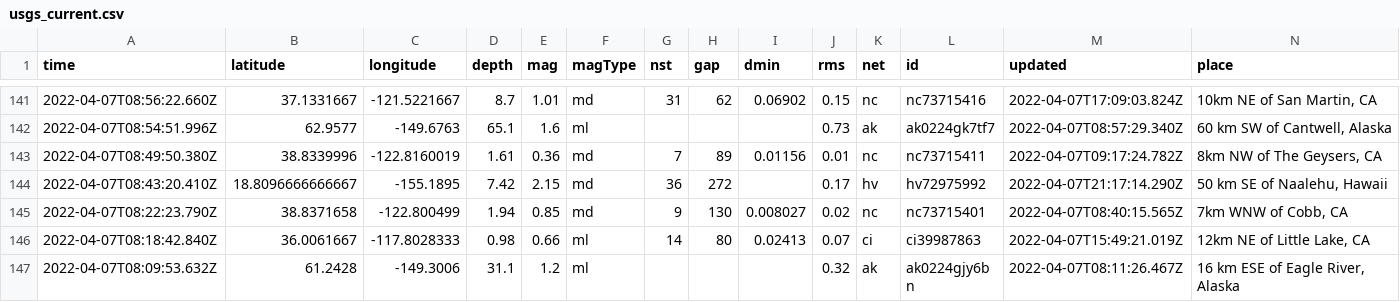
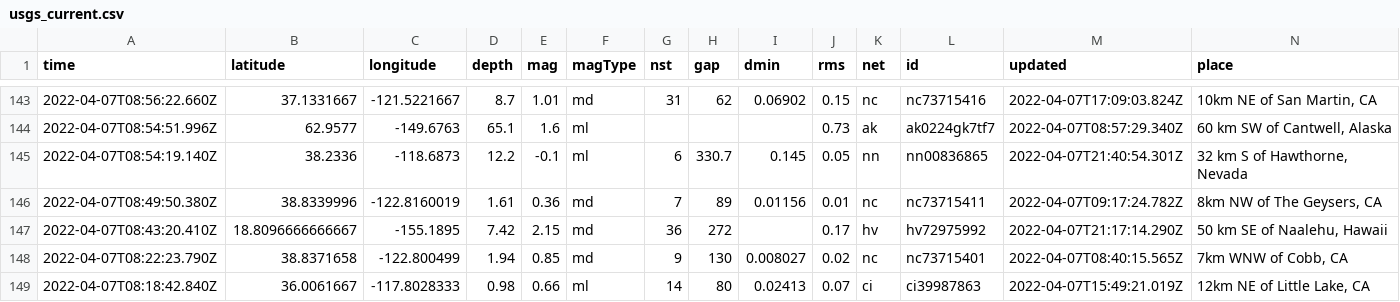
Before and after one commit to lambrechts/nicar2022-github-actions, a CSV file: usgs_current.csv, drawn as a sheet; only a part is shown, gaps mark what is left out; the shorter side is filled out with more unchanged rows; rows hold the shown columns only; the diff covers the shown part only; the diff names each change by its address in the sheet, - before the commit and + after, or states it on an @@ line.

```diff
--- a/usgs_current.csv
+++ b/usgs_current.csv
+row 145: 2022-04-07T08:54:19.140Z | 38.2336 | -118.6873 | 12.2 | -0.1 | ml | 6 | 330.7 | 0.145 | 0.05 | nn | nn00836865 | 2022-04-07T21:40:54.301Z | 32 km S of Hawthorne, Nevada
```
Also changed, not shown: 3 added rows, 5 removed rows and 3 edited cells elsewhere in this file, 1 other file.
